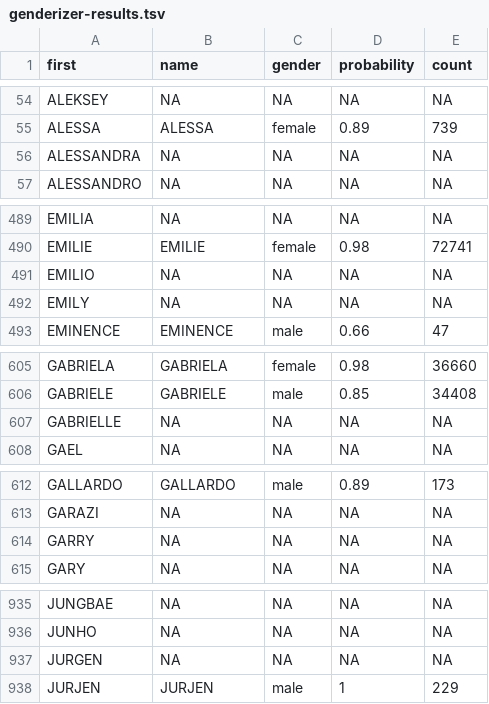
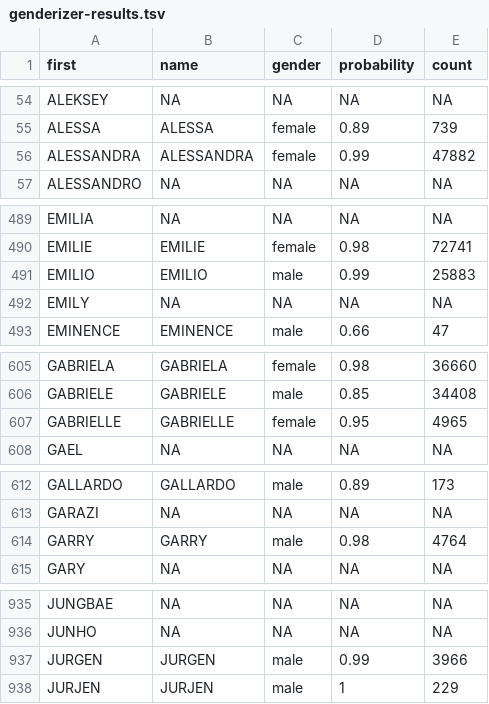
Before and after one commit to Marion-Mai/isgc-congress, a TSV file: data-net/genderizer-results.tsv, drawn as a sheet; only a part is shown, gaps mark what is left out; the diff covers the shown part only.

Commit message:
update genderizer

```diff
--- a/data-net/genderizer-results.tsv
+++ b/data-net/genderizer-results.tsv
@@ -55,3 +55,3 @@ ALEKSEY	NA	NA	NA	NA
 ALESSA	ALESSA	female	0.89	739
-ALESSANDRA	NA	NA	NA	NA
+ALESSANDRA	ALESSANDRA	female	0.99	47882
 ALESSANDRO	NA	NA	NA	NA
@@ -490,3 +490,3 @@ EMILIA	NA	NA	NA	NA
 EMILIE	EMILIE	female	0.98	72741
-EMILIO	NA	NA	NA	NA
+EMILIO	EMILIO	male	0.99	25883
 EMILY	NA	NA	NA	NA
@@ -606,3 +606,3 @@ GABRIELA	GABRIELA	female	0.98	36660
 GABRIELE	GABRIELE	male	0.85	34408
-GABRIELLE	NA	NA	NA	NA
+GABRIELLE	GABRIELLE	female	0.95	4965
 GAEL	NA	NA	NA	NA
@@ -613,3 +613,3 @@ GALLARDO	GALLARDO	male	0.89	173
 GARAZI	NA	NA	NA	NA
-GARRY	NA	NA	NA	NA
+GARRY	GARRY	male	0.98	4764
 GARY	NA	NA	NA	NA
@@ -936,3 +936,3 @@ JUNGBAE	NA	NA	NA	NA
 JUNHO	NA	NA	NA	NA
-JURGEN	NA	NA	NA	NA
+JURGEN	JURGEN	male	0.99	3966
 JURJEN	JURJEN	male	1	229
```
Also changed, not shown: 20 edited cells elsewhere in this file, 1 other file.
